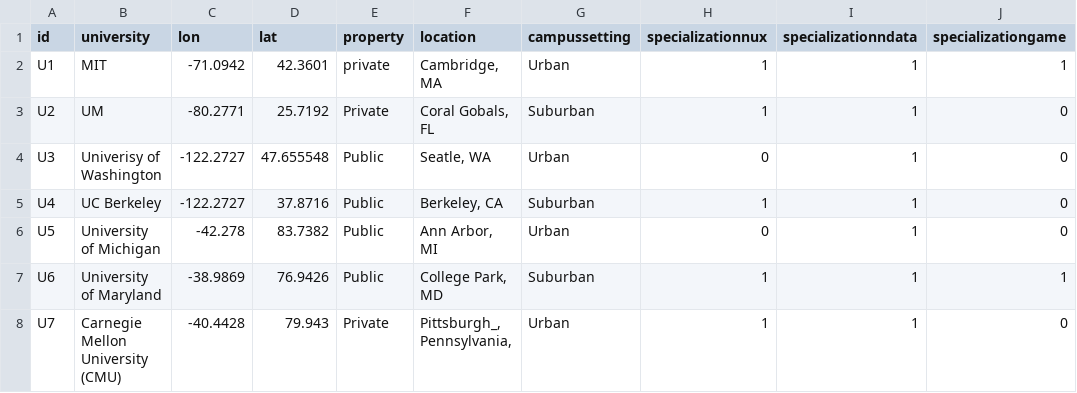
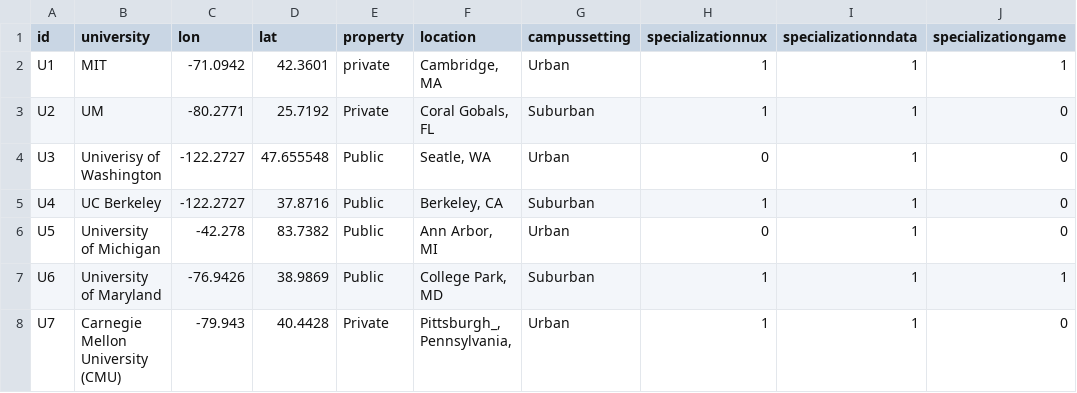
Before and after one commit to cathrinexing/capstone, a CSV file: formal/data/programs.csv, drawn as a sheet; only a part is shown; the diff names each change by its address in the sheet, - before the commit and + after, or states it on an @@ line.

```diff
--- a/formal/data/programs.csv
+++ b/formal/data/programs.csv
-C7 (lon): -38.9869
+C7 (lon): -76.9426
-D7 (lat): 76.9426
+D7 (lat): 38.9869
-C8 (lon): -40.4428
+C8 (lon): -79.943
-D8 (lat): 79.943
+D8 (lat): 40.4428
```
Also changed, not shown: 5 other files.
